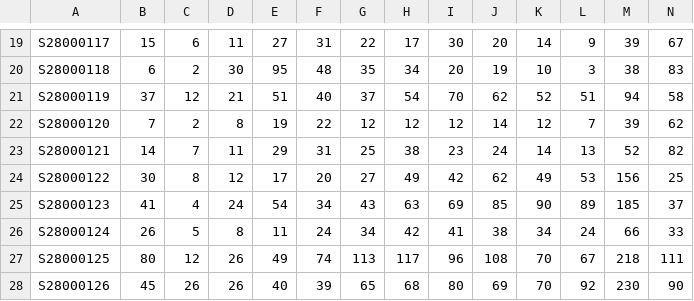
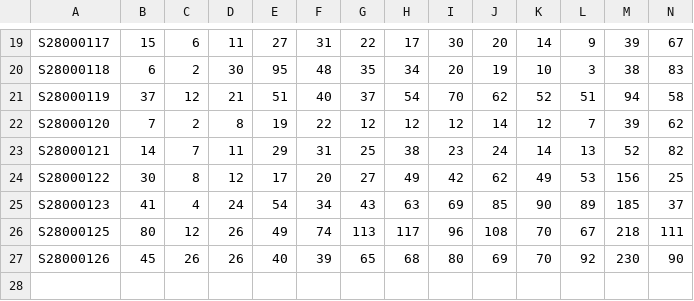
Before and after one commit to harrykipper/MUGS, a CSV file: socialclass1675-dundee.csv, drawn as a sheet; only a part is shown, gaps mark what is left out; rows hold the shown columns only; the diff names each change by its address in the sheet, - before the commit and + after, or states it on an @@ line.

```diff
--- a/socialclass1675-dundee.csv
+++ b/socialclass1675-dundee.csv
-row 26: S28000124 | 26 | 5 | 8 | 11 | 24 | 34 | 42 | 41 | 38 | 34 | 24 | 66 | 33
```
Also changed, not shown: 32 other files.
